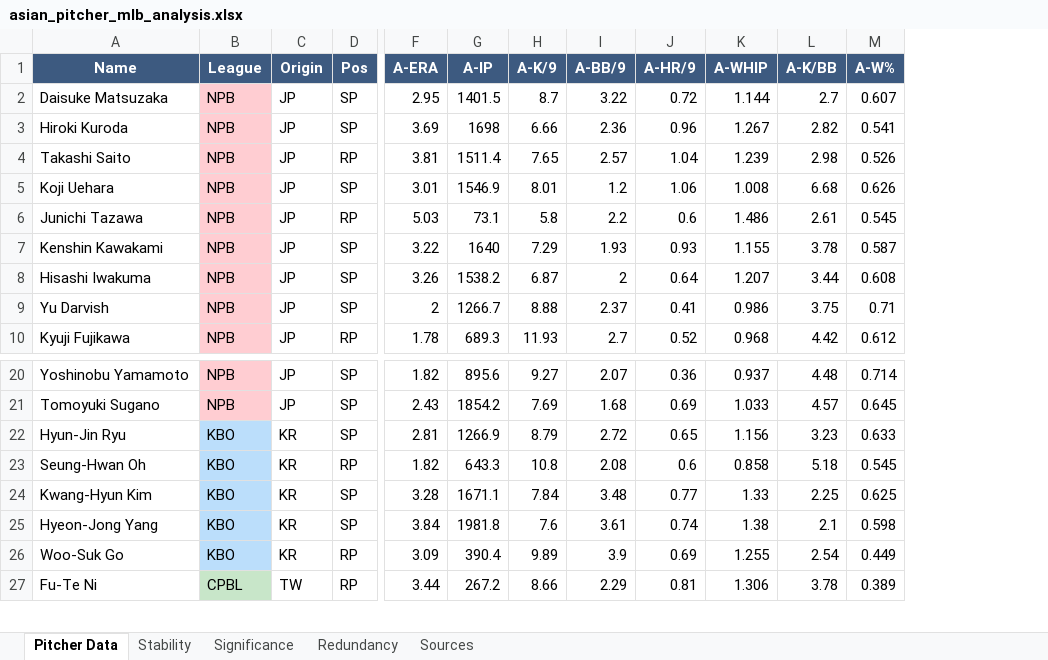
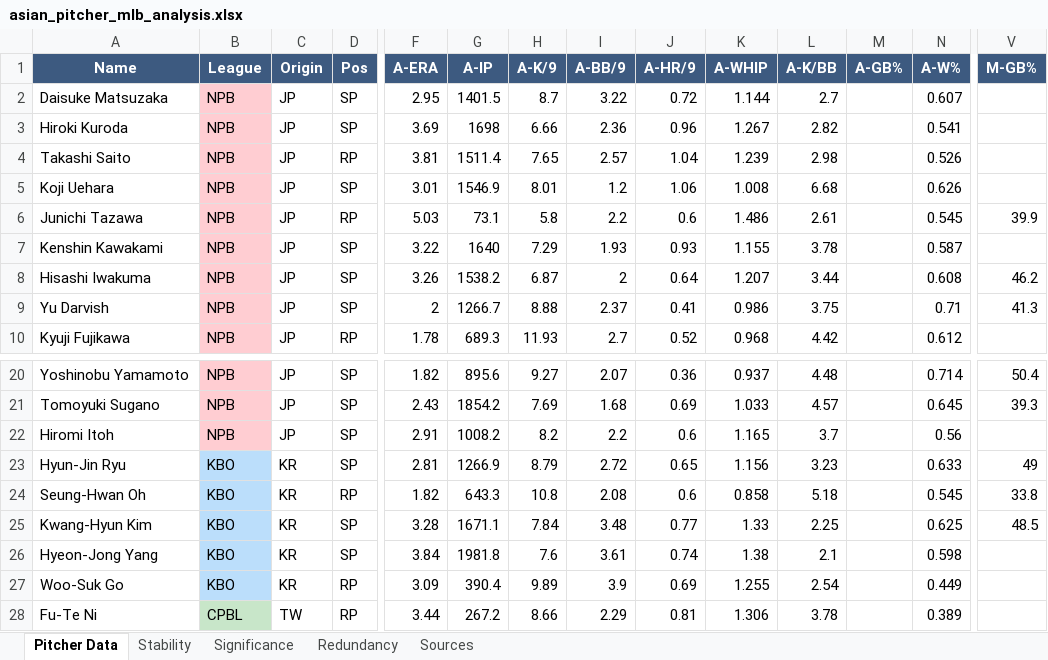
Before and after one commit to colbymorris08/bundesliga-transfer-traits, an Excel workbook: asian_pitcher_mlb_analysis.xlsx, sheet Pitcher Data, drawn as a sheet; only a part is shown, gaps mark what is left out; values as stored, in another font and other column widths than the file's, no borders; rows hold the shown columns only; the diff names each change by its address in the sheet, - before the commit and + after, or states it on an @@ line.

```diff
--- a/asian_pitcher_mlb_analysis.xlsx (sheet Pitcher Data)
+++ b/asian_pitcher_mlb_analysis.xlsx (sheet Pitcher Data)
+column M (A-GB%), empty
+column V (M-GB%), rows 6-9: 39.9 |  | 46.2 | 41.3; rows 20-21: 50.4 | 39.3; rows 23-25: 49 | 33.8 | 48.5
+row 22: Hiromi Itoh | NPB | JP | SP | 2.91 | 1008.2 | 8.2 | 2.2 | 0.6 | 1.165 | 3.7 |  | 0.56
```
Also changed, not shown: sheet Stability, 6 other files.
